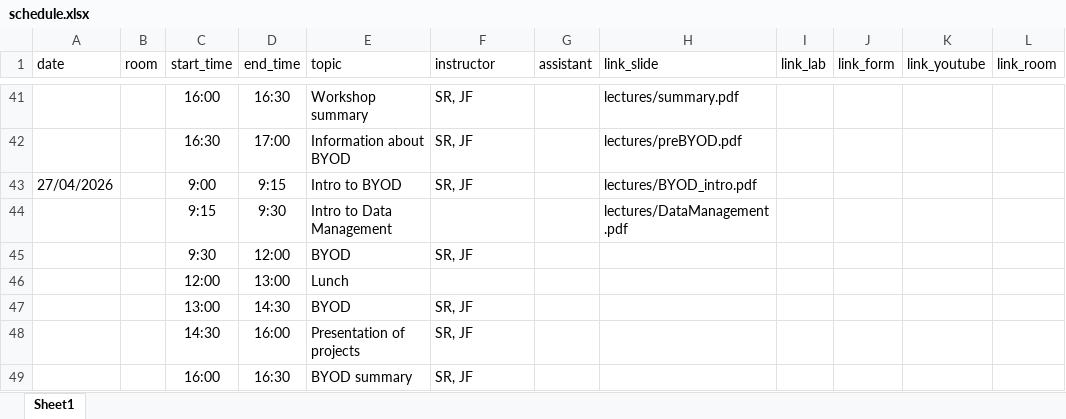
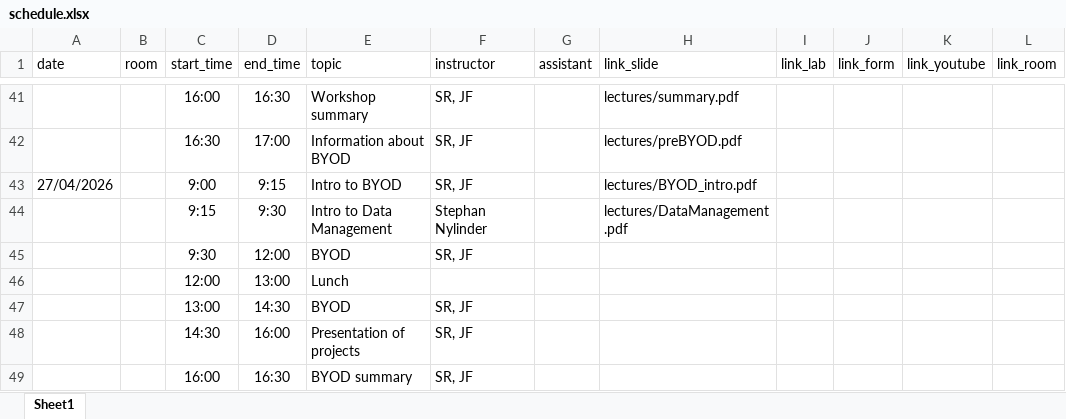
Before and after one commit to NBISweden/workshop-scRNAseq, an Excel workbook: docs/schedule.xlsx, sheet Sheet1, drawn as a sheet; only a part is shown, gaps mark what is left out; values as stored, in another font and other column widths than the file's, no borders; the diff names each change by its address in the sheet, - before the commit and + after, or states it on an @@ line.

```diff
--- a/docs/schedule.xlsx (sheet Sheet1)
+++ b/docs/schedule.xlsx (sheet Sheet1)
-F44 (instructor): (empty)
+F44 (instructor): Stephan Nylinder
```
Also changed, not shown: 39 other files.
